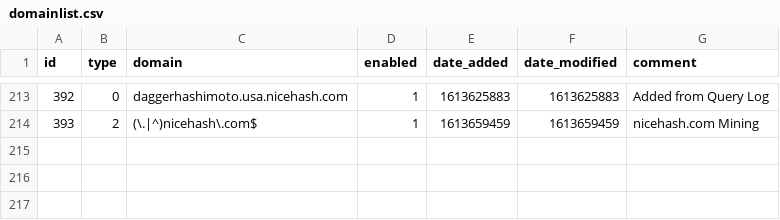
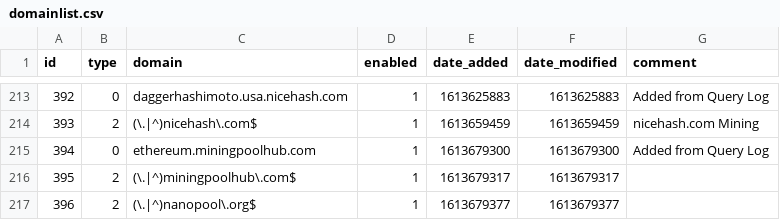
Before and after one commit to derekpurdy/my-pihole-lists, a CSV file: domainlist.csv, drawn as a sheet; only a part is shown, gaps mark what is left out.

Commit message:
Updated February 18, 2021  7:05PM

```diff
--- a/domainlist.csv
+++ b/domainlist.csv
@@ -214 +214,4 @@ id,type,domain,enabled,date_added,date_modified,comment
 393,2,(\.|^)nicehash\.com$,1,1613659459,1613659459,"nicehash.com Mining"
+394,0,ethereum.miningpoolhub.com,1,1613679300,1613679300,"Added from Query Log"
+395,2,(\.|^)miningpoolhub\.com$,1,1613679317,1613679317,
+396,2,(\.|^)nanopool\.org$,1,1613679377,1613679377,
```
